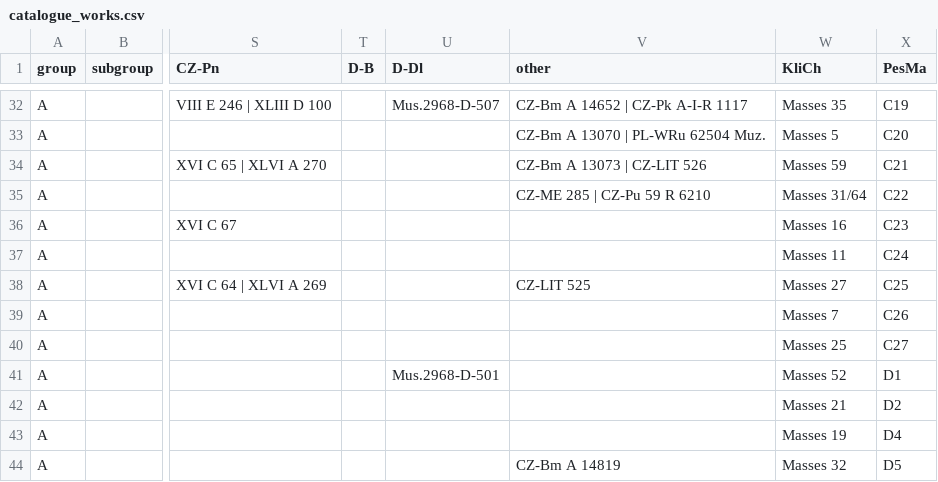
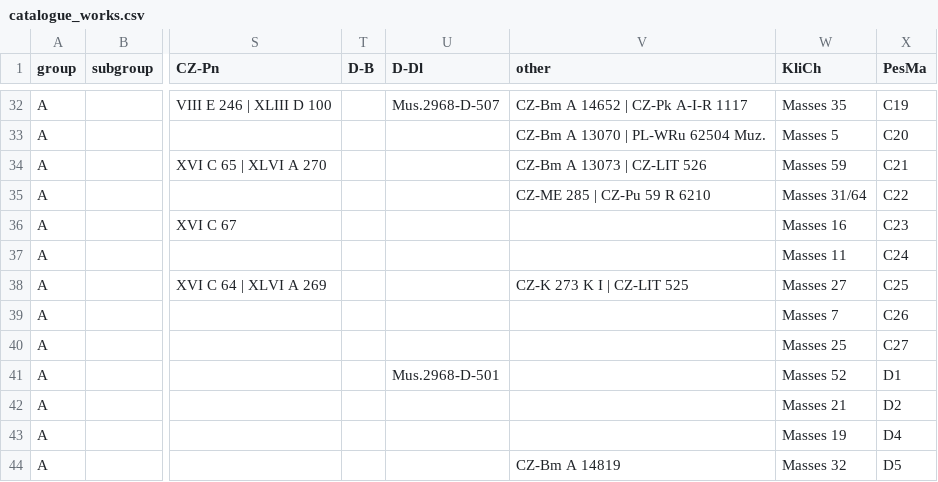
Before and after one commit to edition-esser-skala/tuma-catalogue-of-works, a CSV file: data/catalogue_works.csv, drawn as a sheet; only a part is shown, gaps mark what is left out; the diff names each change by its address in the sheet, - before the commit and + after, or states it on an @@ line.

```diff
--- a/data/catalogue_works.csv
+++ b/data/catalogue_works.csv
-V38 (other): CZ-LIT 525
+V38 (other): CZ-K 273 K I | CZ-LIT 525
```
Also changed, not shown: data/works_in_rism.csv.
